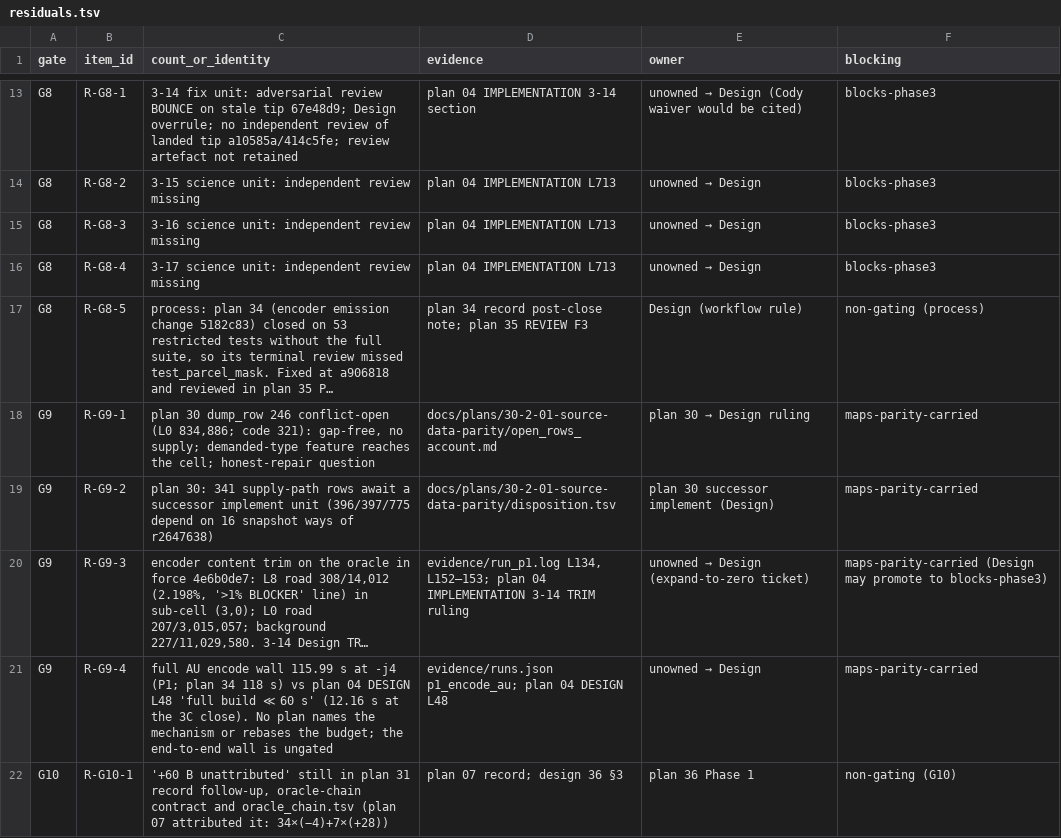
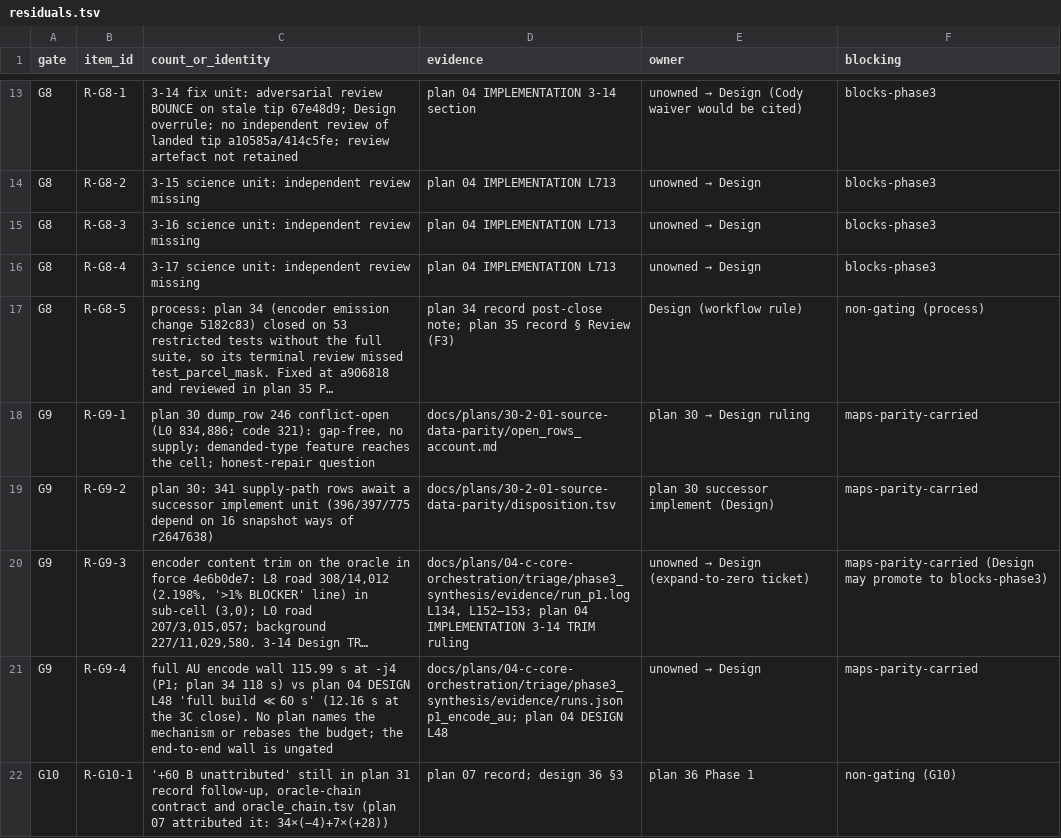
Before and after one commit to codyhamilton/open-pajero-maps, a TSV file: docs/plans/04-c-core-orchestration/triage/phase3_synthesis/residuals.tsv (was docs/plans/35-pss-and-phase3-close-synthesis/residuals.tsv), drawn as a sheet; only a part is shown, gaps mark what is left out; long unchanged cells end in …; the diff names each change by its address in the sheet, - before the commit and + after, or states it on an @@ line.

Commit message:
plan 35 close-out: record, synthesis to triage/phase3_synthesis; Phase 3 residual branch (14 blocks-phase3 rows)
Workflow-Phase: 35-pss-and-phase3-close-synthesis:done

```diff
--- a/docs/plans/35-pss-and-phase3-close-synthesis/residuals.tsv
+++ b/docs/plans/04-c-core-orchestration/triage/phase3_synthesis/residuals.tsv
-D17 (evidence): …plan 35 REVIEW F3
+D17 (evidence): …plan 35 record § Review (F3)
-D20 (evidence): evidence/run_p1.log L134, L152–153;…
+D20 (evidence): docs/plans/04-c-core-orchestration/triage/phase3_synthesis/evidence/run_p1.log L134, L152–153;…
-D21 (evidence): evidence/runs.json p1_encode_au; plan…
+D21 (evidence): docs/plans/04-c-core-orchestration/triage/phase3_synthesis/evidence/runs.json p1_encode_au; plan…
```
Also changed, not shown: 29 other files.
